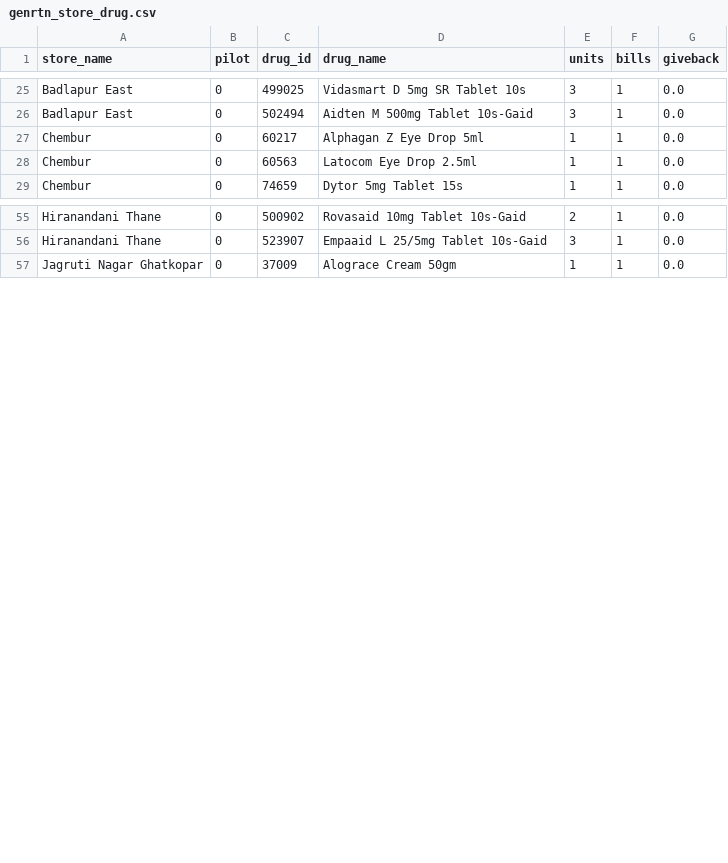
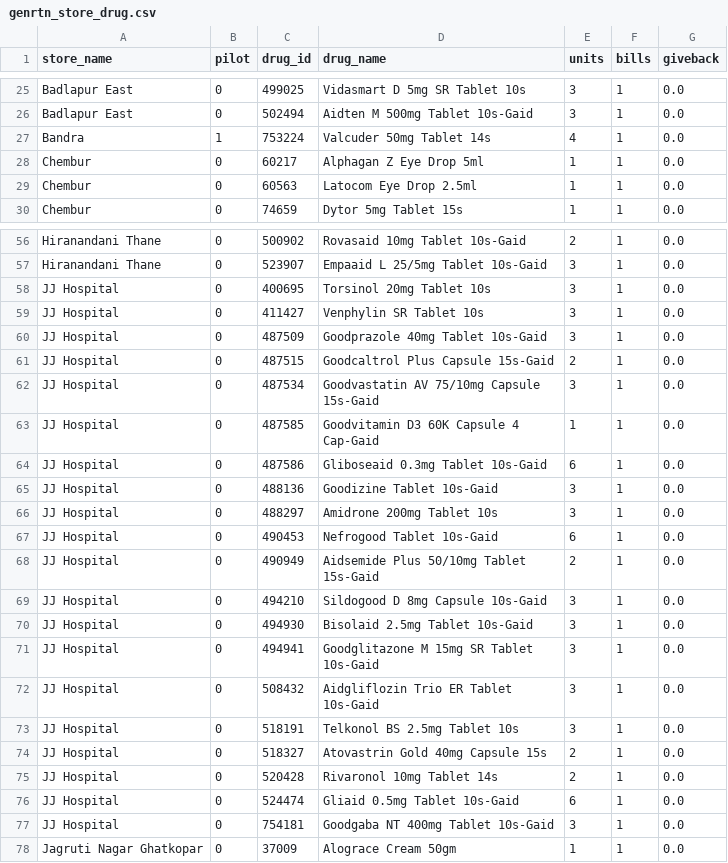
Before and after one commit to prsuman1/price-increase-responce, a CSV file: data/genrtn_store_drug.csv, drawn as a sheet; only a part is shown, gaps mark what is left out.

```diff
--- a/data/genrtn_store_drug.csv
+++ b/data/genrtn_store_drug.csv
@@ -26,2 +26,3 @@ Badlapur East,0,499025,Vidasmart D 5mg SR Tablet 10s,3,1,0.0
 Badlapur East,0,502494,Aidten M 500mg Tablet 10s-Gaid,3,1,0.0
+Bandra,1,753224,Valcuder 50mg Tablet 14s,4,1,0.0
 Chembur,0,60217,Alphagan Z Eye Drop 5ml,1,1,0.0
@@ -56,2 +57,22 @@ Hiranandani Thane,0,500902,Rovasaid 10mg Tablet 10s-Gaid,2,1,0.0
 Hiranandani Thane,0,523907,Empaaid L 25/5mg Tablet 10s-Gaid,3,1,0.0
+JJ Hospital,0,400695,Torsinol 20mg Tablet 10s,3,1,0.0
+JJ Hospital,0,411427,Venphylin SR Tablet 10s,3,1,0.0
+JJ Hospital,0,487509,Goodprazole 40mg Tablet 10s-Gaid,3,1,0.0
+JJ Hospital,0,487515,Goodcaltrol Plus Capsule 15s-Gaid,2,1,0.0
+JJ Hospital,0,487534,Goodvastatin AV 75/10mg Capsule 15s-Gaid,3,1,0.0
+JJ Hospital,0,487585,Goodvitamin D3 60K Capsule 4 Cap-Gaid,1,1,0.0
+JJ Hospital,0,487586,Gliboseaid 0.3mg Tablet 10s-Gaid,6,1,0.0
+JJ Hospital,0,488136,Goodizine Tablet 10s-Gaid,3,1,0.0
+JJ Hospital,0,488297,Amidrone 200mg Tablet 10s,3,1,0.0
+JJ Hospital,0,490453,Nefrogood Tablet 10s-Gaid,6,1,0.0
+JJ Hospital,0,490949,Aidsemide Plus 50/10mg Tablet 15s-Gaid,2,1,0.0
+JJ Hospital,0,494210,Sildogood D 8mg Capsule 10s-Gaid,3,1,0.0
+JJ Hospital,0,494930,Bisolaid 2.5mg Tablet 10s-Gaid,3,1,0.0
+JJ Hospital,0,494941,Goodglitazone M 15mg SR Tablet 10s-Gaid,3,1,0.0
+JJ Hospital,0,508432,Aidgliflozin Trio ER Tablet 10s-Gaid,3,1,0.0
+JJ Hospital,0,518191,Telkonol BS 2.5mg Tablet 10s,3,1,0.0
+JJ Hospital,0,518327,Atovastrin Gold 40mg Capsule 15s,2,1,0.0
+JJ Hospital,0,520428,Rivaronol 10mg Tablet 14s,2,1,0.0
+JJ Hospital,0,524474,Gliaid 0.5mg Tablet 10s-Gaid,6,1,0.0
+JJ Hospital,0,754181,Goodgaba NT 400mg Tablet 10s-Gaid,3,1,0.0
 Jagruti Nagar Ghatkopar,0,37009,Alograce Cream 50gm,1,1,0.0
```
Also changed, not shown: data/daily_gain.csv, data/daily_units.csv, 10 other files.
